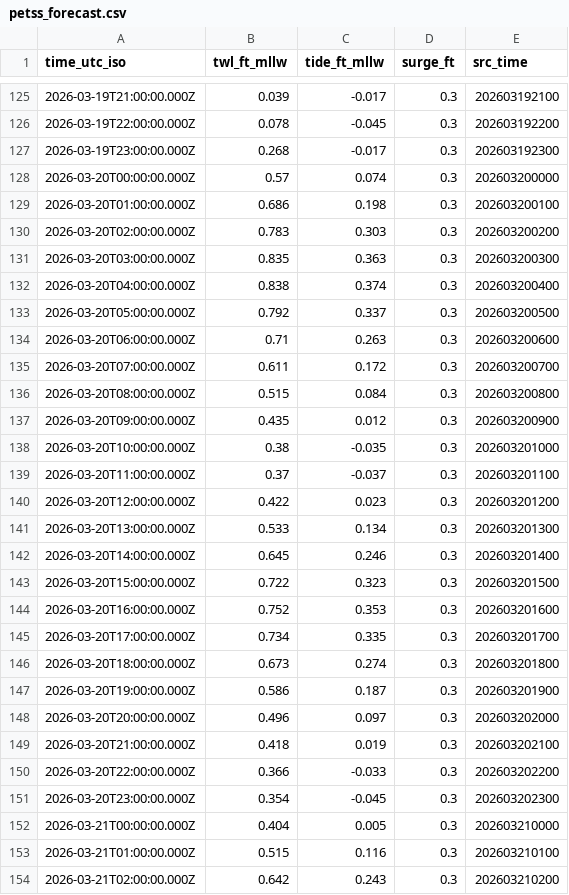
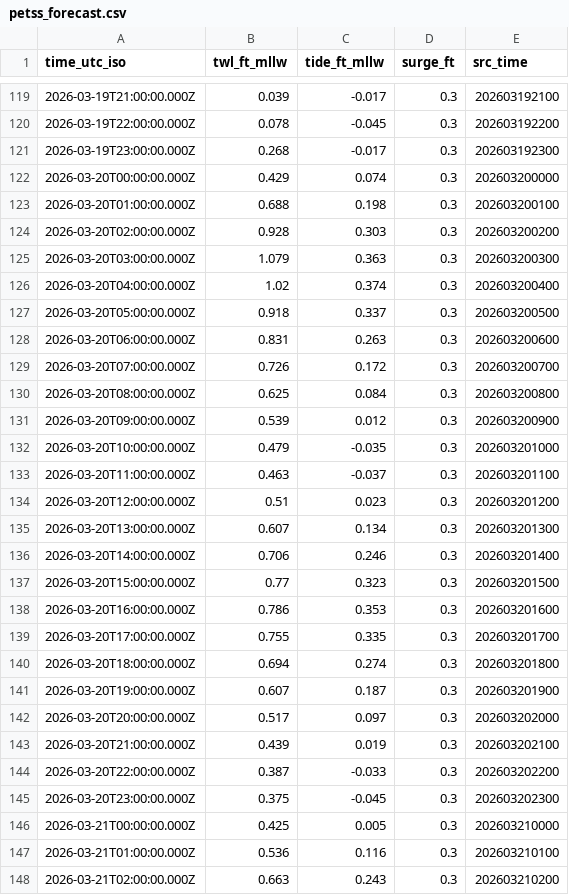
Before and after one commit to hondrospj/Waretown, a CSV file: data/petss_forecast.csv, drawn as a sheet; only a part is shown, gaps mark what is left out; the diff covers the shown part only.

```diff
--- a/data/petss_forecast.csv
+++ b/data/petss_forecast.csv
@@ -127,28 +121,28 @@ time_utc_iso,twl_ft_mllw,tide_ft_mllw,surge_ft,src_time
 2026-03-19T23:00:00.000Z,0.268,-0.017,0.3,202603192300
-2026-03-20T00:00:00.000Z,0.57,0.074,0.3,202603200000
-2026-03-20T01:00:00.000Z,0.686,0.198,0.3,202603200100
-2026-03-20T02:00:00.000Z,0.783,0.303,0.3,202603200200
-2026-03-20T03:00:00.000Z,0.835,0.363,0.3,202603200300
-2026-03-20T04:00:00.000Z,0.838,0.374,0.3,202603200400
-2026-03-20T05:00:00.000Z,0.792,0.337,0.3,202603200500
-2026-03-20T06:00:00.000Z,0.71,0.263,0.3,202603200600
-2026-03-20T07:00:00.000Z,0.611,0.172,0.3,202603200700
-2026-03-20T08:00:00.000Z,0.515,0.084,0.3,202603200800
-2026-03-20T09:00:00.000Z,0.435,0.012,0.3,202603200900
-2026-03-20T10:00:00.000Z,0.38,-0.035,0.3,202603201000
-2026-03-20T11:00:00.000Z,0.37,-0.037,0.3,202603201100
-2026-03-20T12:00:00.000Z,0.422,0.023,0.3,202603201200
-2026-03-20T13:00:00.000Z,0.533,0.134,0.3,202603201300
-2026-03-20T14:00:00.000Z,0.645,0.246,0.3,202603201400
-2026-03-20T15:00:00.000Z,0.722,0.323,0.3,202603201500
-2026-03-20T16:00:00.000Z,0.752,0.353,0.3,202603201600
-2026-03-20T17:00:00.000Z,0.734,0.335,0.3,202603201700
-2026-03-20T18:00:00.000Z,0.673,0.274,0.3,202603201800
-2026-03-20T19:00:00.000Z,0.586,0.187,0.3,202603201900
-2026-03-20T20:00:00.000Z,0.496,0.097,0.3,202603202000
-2026-03-20T21:00:00.000Z,0.418,0.019,0.3,202603202100
-2026-03-20T22:00:00.000Z,0.366,-0.033,0.3,202603202200
-2026-03-20T23:00:00.000Z,0.354,-0.045,0.3,202603202300
-2026-03-21T00:00:00.000Z,0.404,0.005,0.3,202603210000
-2026-03-21T01:00:00.000Z,0.515,0.116,0.3,202603210100
-2026-03-21T02:00:00.000Z,0.642,0.243,0.3,202603210200
+2026-03-20T00:00:00.000Z,0.429,0.074,0.3,202603200000
+2026-03-20T01:00:00.000Z,0.688,0.198,0.3,202603200100
+2026-03-20T02:00:00.000Z,0.928,0.303,0.3,202603200200
+2026-03-20T03:00:00.000Z,1.079,0.363,0.3,202603200300
+2026-03-20T04:00:00.000Z,1.02,0.374,0.3,202603200400
+2026-03-20T05:00:00.000Z,0.918,0.337,0.3,202603200500
+2026-03-20T06:00:00.000Z,0.831,0.263,0.3,202603200600
+2026-03-20T07:00:00.000Z,0.726,0.172,0.3,202603200700
+2026-03-20T08:00:00.000Z,0.625,0.084,0.3,202603200800
+2026-03-20T09:00:00.000Z,0.539,0.012,0.3,202603200900
+2026-03-20T10:00:00.000Z,0.479,-0.035,0.3,202603201000
+2026-03-20T11:00:00.000Z,0.463,-0.037,0.3,202603201100
+2026-03-20T12:00:00.000Z,0.51,0.023,0.3,202603201200
+2026-03-20T13:00:00.000Z,0.607,0.134,0.3,202603201300
+2026-03-20T14:00:00.000Z,0.706,0.246,0.3,202603201400
+2026-03-20T15:00:00.000Z,0.77,0.323,0.3,202603201500
+2026-03-20T16:00:00.000Z,0.786,0.353,0.3,202603201600
+2026-03-20T17:00:00.000Z,0.755,0.335,0.3,202603201700
+2026-03-20T18:00:00.000Z,0.694,0.274,0.3,202603201800
+2026-03-20T19:00:00.000Z,0.607,0.187,0.3,202603201900
+2026-03-20T20:00:00.000Z,0.517,0.097,0.3,202603202000
+2026-03-20T21:00:00.000Z,0.439,0.019,0.3,202603202100
+2026-03-20T22:00:00.000Z,0.387,-0.033,0.3,202603202200
+2026-03-20T23:00:00.000Z,0.375,-0.045,0.3,202603202300
+2026-03-21T00:00:00.000Z,0.425,0.005,0.3,202603210000
+2026-03-21T01:00:00.000Z,0.536,0.116,0.3,202603210100
+2026-03-21T02:00:00.000Z,0.663,0.243,0.3,202603210200
```
Also changed, not shown: 6 added rows, 6 removed rows and 87 edited cells elsewhere in this file, 3 other files.
